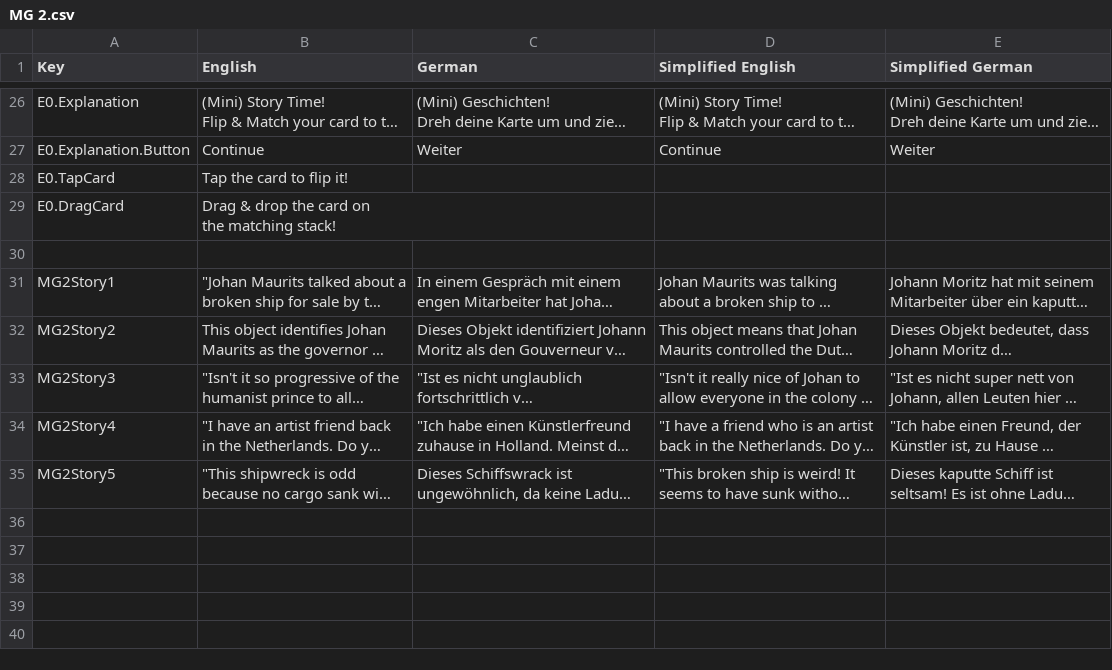
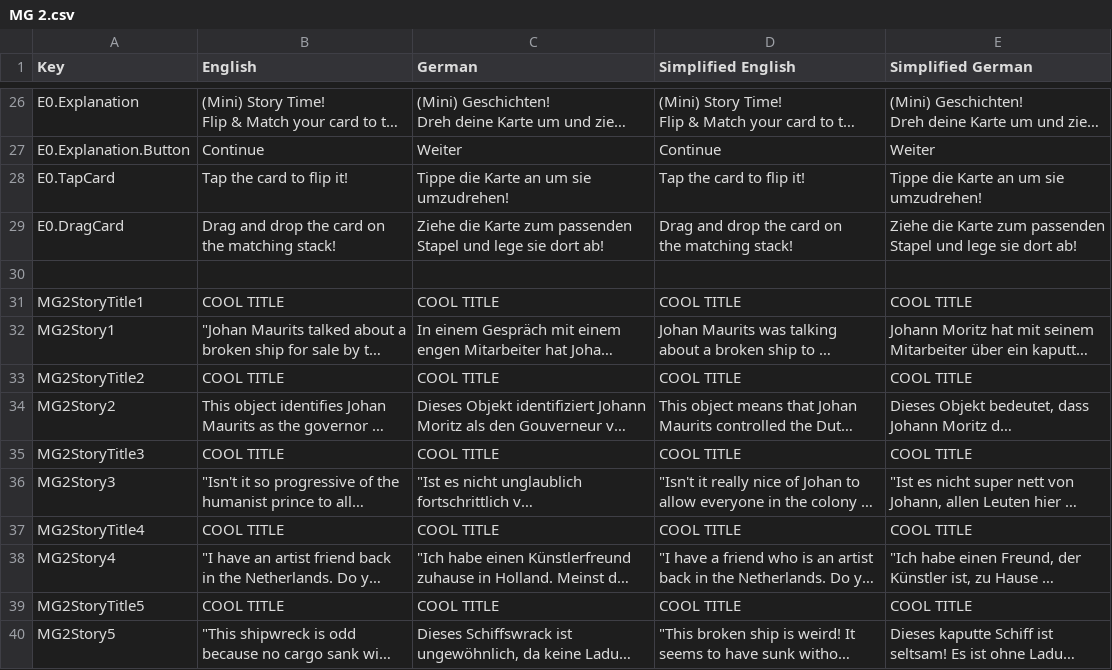
Before and after one commit to JeldrikGaal/SLM, a CSV file: Assets/SimpleLocalization/Resources/Localization/MG 2.csv, drawn as a sheet; only a part is shown, gaps mark what is left out; long unchanged cells end in …; ↵ is a line break in a cell; the diff names each change by its address in the sheet, - before the commit and + after, or states it on an @@ line.

```diff
--- a/Assets/SimpleLocalization/Resources/Localization/MG 2.csv
+++ b/Assets/SimpleLocalization/Resources/Localization/MG 2.csv
-C28 (German): (empty)
+C28 (German): Tippe die Karte an um sie umzudrehen!
-D28 (Simplified English): (empty)
+D28 (Simplified English): Tap the card to flip it!
-E28 (Simplified German): (empty)
+E28 (Simplified German): Tippe die Karte an um sie umzudrehen!
-B29 (English): Drag & drop the card on ↵ the matching stack!
+B29 (English): Drag and drop the card on ↵ the matching stack!
-C29 (German): (empty)
+C29 (German): Ziehe die Karte zum passenden ↵ Stapel und lege sie dort ab!
-D29 (Simplified English): (empty)
+D29 (Simplified English): Drag and drop the card on ↵ the matching stack!
-E29 (Simplified German): (empty)
+E29 (Simplified German): Ziehe die Karte zum passenden ↵ Stapel und lege sie dort ab!
+row 31: MG2StoryTitle1 | COOL TITLE | COOL TITLE | COOL TITLE | COOL TITLE
+row 33: MG2StoryTitle2 | COOL TITLE | COOL TITLE | COOL TITLE | COOL TITLE
+row 35: MG2StoryTitle3 | COOL TITLE | COOL TITLE | COOL TITLE | COOL TITLE
+row 37: MG2StoryTitle4 | COOL TITLE | COOL TITLE | COOL TITLE | COOL TITLE
+row 39: MG2StoryTitle5 | COOL TITLE | COOL TITLE | COOL TITLE | COOL TITLE
```
Also changed, not shown: Assets/SimpleLocalization/Resources/Localization/MG 1.csv, Assets/SimpleLocalization/Resources/Localization/Menu.csv, 16 other files.
